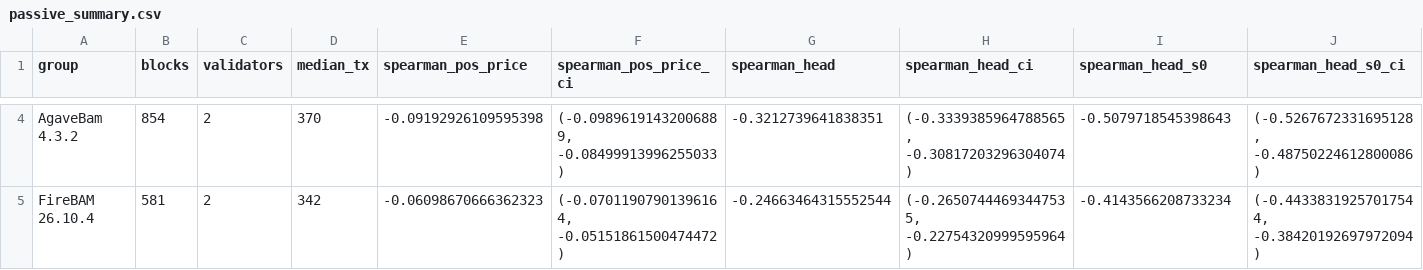
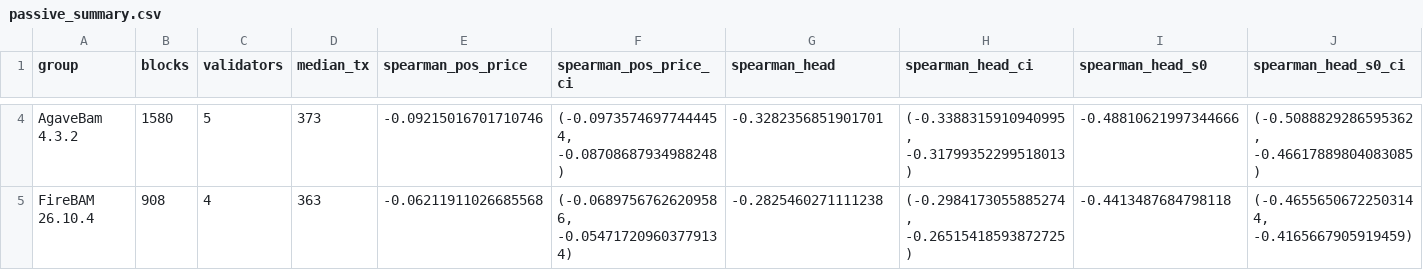
Before and after one commit to fomoles/superteam-inside-the-block, a CSV file: data/results/passive_summary.csv, drawn as a sheet; only a part is shown, gaps mark what is left out; the diff covers the shown part only; the diff names each change by its address in the sheet, - before the commit and + after, or states it on an @@ line.

```diff
--- a/data/results/passive_summary.csv
+++ b/data/results/passive_summary.csv
-B4 (blocks): 854
+B4 (blocks): 1580
-C4 (validators): 2
+C4 (validators): 5
-D4 (median_tx): 370
+D4 (median_tx): 373
-E4 (spearman_pos_price): -0.09192926109595398
+E4 (spearman_pos_price): -0.09215016701710746
-F4 (spearman_pos_price_ci): (-0.09896191432006889, -0.08499913996255033)
+F4 (spearman_pos_price_ci): (-0.09735746977444454, -0.08708687934988248)
-G4 (spearman_head): -0.3212739641838351
+G4 (spearman_head): -0.3282356851901701
-H4 (spearman_head_ci): (-0.3339385964788565, -0.30817203296304074)
+H4 (spearman_head_ci): (-0.3388315910940995, -0.31799352299518013)
-I4 (spearman_head_s0): -0.5079718545398643
+I4 (spearman_head_s0): -0.48810621997344666
-J4 (spearman_head_s0_ci): (-0.5267672331695128, -0.48750224612800086)
+J4 (spearman_head_s0_ci): (-0.5088829286595362, -0.46617889804083085)
-B5 (blocks): 581
+B5 (blocks): 908
-C5 (validators): 2
+C5 (validators): 4
-D5 (median_tx): 342
+D5 (median_tx): 363
-E5 (spearman_pos_price): -0.06098670666362323
+E5 (spearman_pos_price): -0.06211911026685568
-F5 (spearman_pos_price_ci): (-0.07011907901396164, -0.05151861500474472)
+F5 (spearman_pos_price_ci): (-0.06897567626209586, -0.054717209603779134)
-G5 (spearman_head): -0.24663464315552544
+G5 (spearman_head): -0.2825460271111238
-H5 (spearman_head_ci): (-0.26507444693447535, -0.22754320999595964)
+H5 (spearman_head_ci): (-0.2984173055885274, -0.26515418593872725)
-I5 (spearman_head_s0): -0.4143566208733234
+I5 (spearman_head_s0): -0.4413487684798118
-J5 (spearman_head_s0_ci): (-0.44338319257017544, -0.38420192697972094)
+J5 (spearman_head_s0_ci): (-0.46556506722503144, -0.4165667905919459)
```
Also changed, not shown: 111 edited cells elsewhere in this file, data/results/active_summary.csv, data/results/landing.csv, 40 other files.
